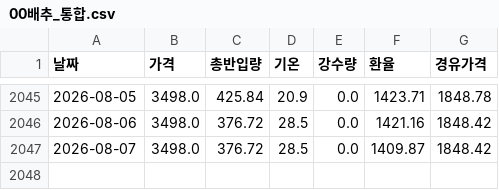
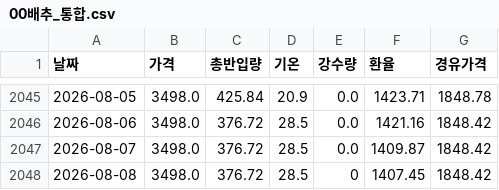
Before and after one commit to kkkdddmmm-cyber/agriculturalpriceprediction, a CSV file: 보관/00배추_통합.csv, drawn as a sheet; only a part is shown, gaps mark what is left out.

```diff
--- a/보관/00배추_통합.csv
+++ b/보관/00배추_통합.csv
@@ -2047 +2047,2 @@
 2026-08-07,3498.0,376.72,28.5,0.0,1409.87,1848.42
+2026-08-08,3498.0,376.72,28.5,0,1407.45,1848.42
```
Also changed, not shown: 보관/00고구마_통합.csv, 보관/00양파_통합.csv, 1 other file.
